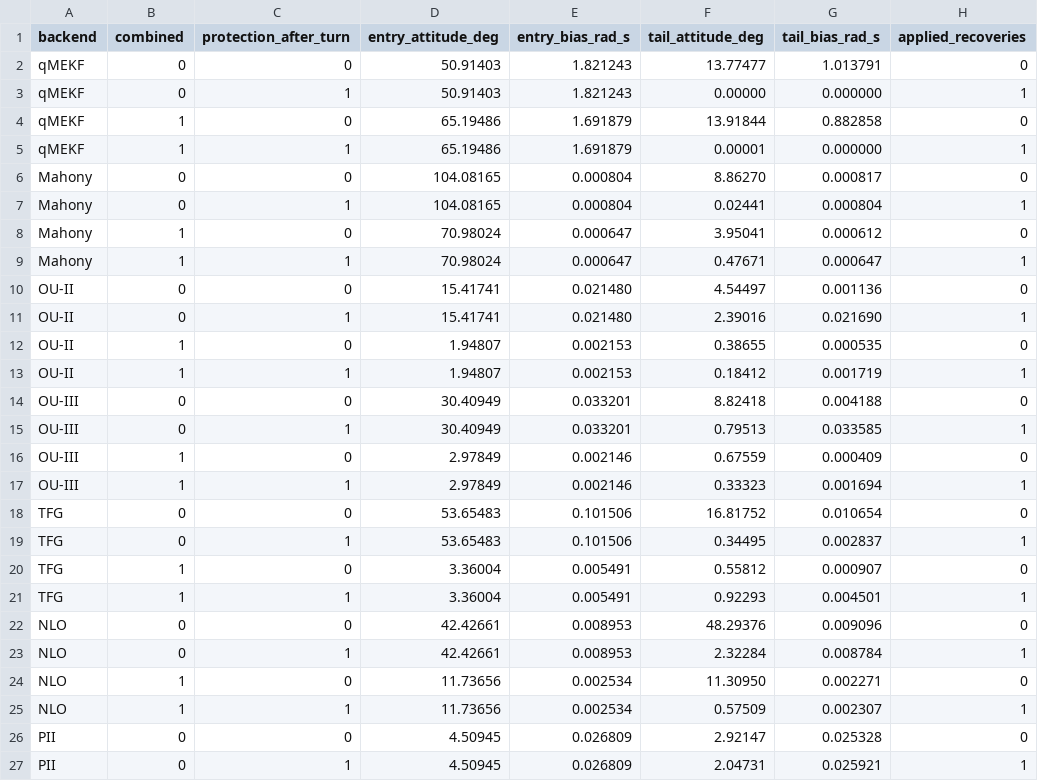
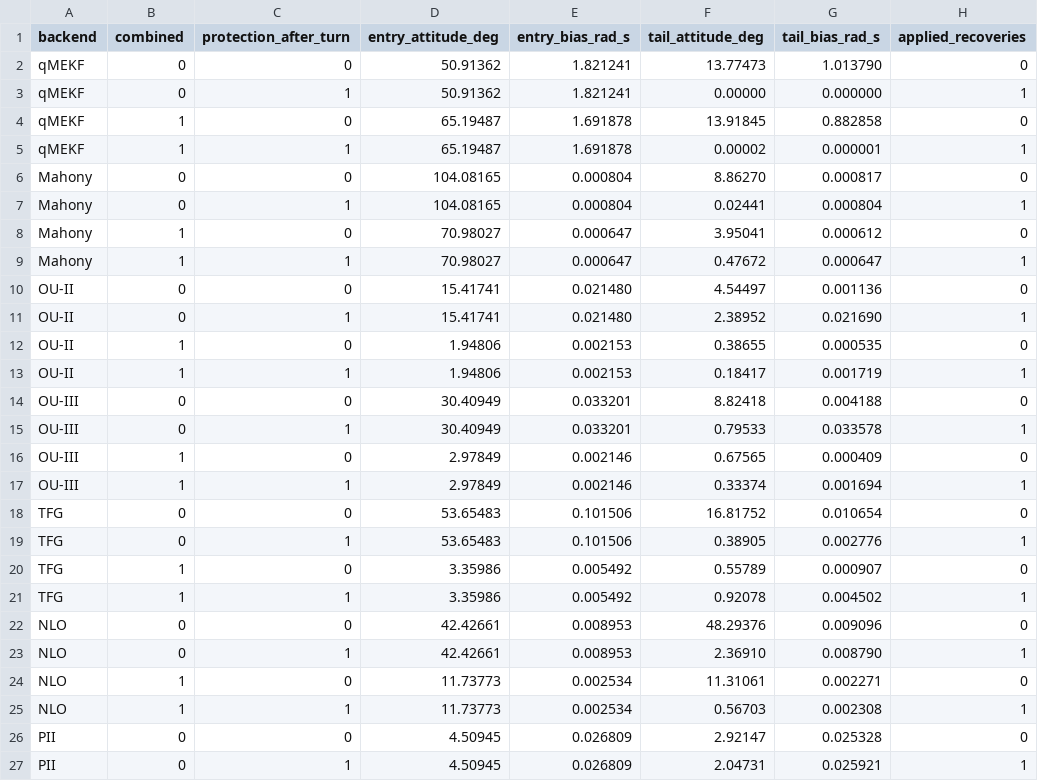
Before and after one commit to bareboat-necessities/ocean-imu, a CSV file: reports/results/rapid_motion/recovery-controls.csv, drawn as a sheet; only a part is shown; the diff covers the shown part only; the diff names each change by its address in the sheet, - before the commit and + after, or states it on an @@ line.

```diff
--- a/reports/results/rapid_motion/recovery-controls.csv
+++ b/reports/results/rapid_motion/recovery-controls.csv
-D2:D3 (entry_attitude_deg): 50.91403
+D2:D3 (entry_attitude_deg): 50.91362
-E2:E3 (entry_bias_rad_s): 1.821243
+E2:E3 (entry_bias_rad_s): 1.821241
-F2 (tail_attitude_deg): 13.77477
+F2 (tail_attitude_deg): 13.77473
-G2 (tail_bias_rad_s): 1.013791
+G2 (tail_bias_rad_s): 1.013790
-D4:D5 (entry_attitude_deg): 65.19486
+D4:D5 (entry_attitude_deg): 65.19487
-E4:E5 (entry_bias_rad_s): 1.691879
+E4:E5 (entry_bias_rad_s): 1.691878
-F4 (tail_attitude_deg): 13.91844
+F4 (tail_attitude_deg): 13.91845
-F5 (tail_attitude_deg): 0.00001
+F5 (tail_attitude_deg): 0.00002
-G5 (tail_bias_rad_s): 0.000000
+G5 (tail_bias_rad_s): 0.000001
-D8:D9 (entry_attitude_deg): 70.98024
+D8:D9 (entry_attitude_deg): 70.98027
-F9 (tail_attitude_deg): 0.47671
+F9 (tail_attitude_deg): 0.47672
-F11 (tail_attitude_deg): 2.39016
+F11 (tail_attitude_deg): 2.38952
-D12:D13 (entry_attitude_deg): 1.94807
+D12:D13 (entry_attitude_deg): 1.94806
-F13 (tail_attitude_deg): 0.18412
+F13 (tail_attitude_deg): 0.18417
-F15 (tail_attitude_deg): 0.79513
+F15 (tail_attitude_deg): 0.79533
-G15 (tail_bias_rad_s): 0.033585
+G15 (tail_bias_rad_s): 0.033578
-F16 (tail_attitude_deg): 0.67559
+F16 (tail_attitude_deg): 0.67565
-F17 (tail_attitude_deg): 0.33323
+F17 (tail_attitude_deg): 0.33374
-F19 (tail_attitude_deg): 0.34495
+F19 (tail_attitude_deg): 0.38905
-G19 (tail_bias_rad_s): 0.002837
+G19 (tail_bias_rad_s): 0.002776
-D20:D21 (entry_attitude_deg): 3.36004
+D20:D21 (entry_attitude_deg): 3.35986
-E20:E21 (entry_bias_rad_s): 0.005491
+E20:E21 (entry_bias_rad_s): 0.005492
-F20 (tail_attitude_deg): 0.55812
+F20 (tail_attitude_deg): 0.55789
-F21 (tail_attitude_deg): 0.92293
+F21 (tail_attitude_deg): 0.92078
-G21 (tail_bias_rad_s): 0.004501
+G21 (tail_bias_rad_s): 0.004502
-F23 (tail_attitude_deg): 2.32284
+F23 (tail_attitude_deg): 2.36910
-G23 (tail_bias_rad_s): 0.008784
+G23 (tail_bias_rad_s): 0.008790
-D24:D25 (entry_attitude_deg): 11.73656
+D24:D25 (entry_attitude_deg): 11.73773
-F24 (tail_attitude_deg): 11.30950
+F24 (tail_attitude_deg): 11.31061
-F25 (tail_attitude_deg): 0.57509
+F25 (tail_attitude_deg): 0.56703
-G25 (tail_bias_rad_s): 0.002307
+G25 (tail_bias_rad_s): 0.002308
```
Also changed, not shown: 4 edited cells elsewhere in this file, reports/results/rapid_motion/causal-controls.csv, 23 other files.
